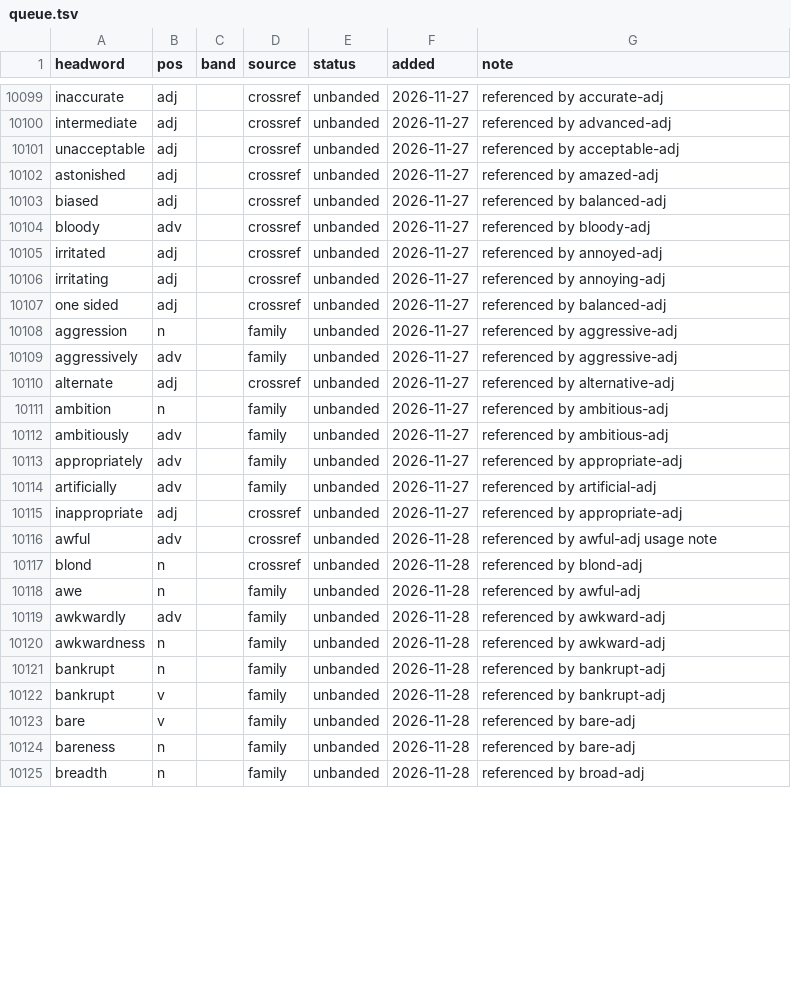
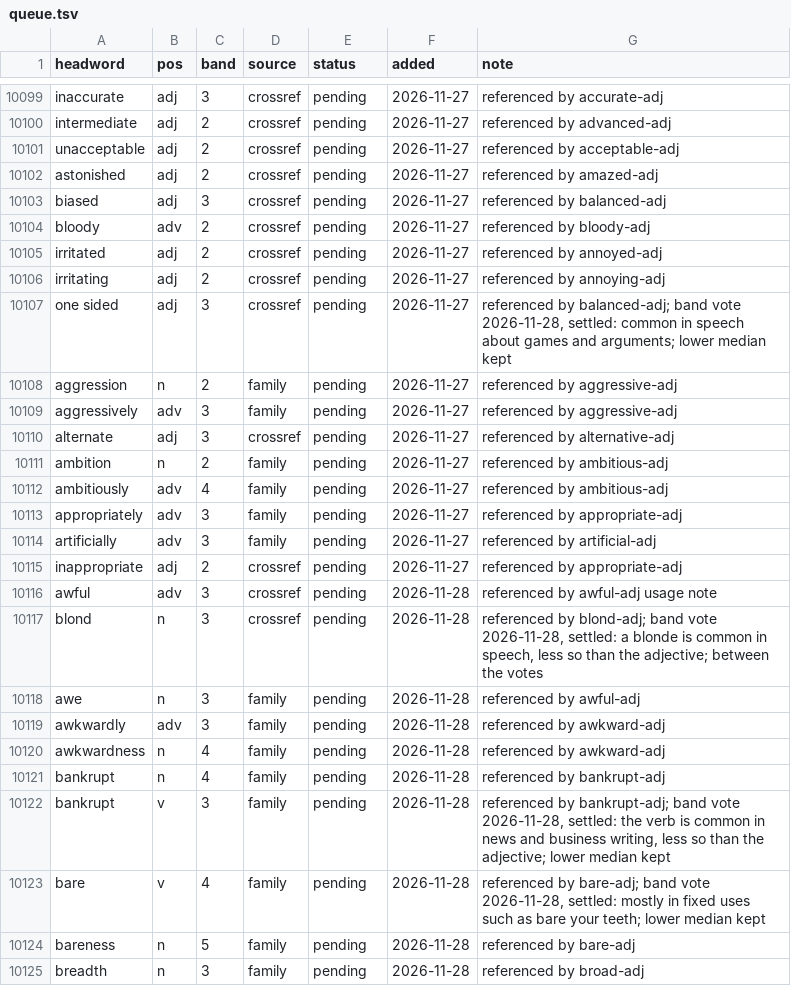
Before and after one commit to tkgally/eex-dict, a TSV file: headwords/queue.tsv, drawn as a sheet; only a part is shown, gaps mark what is left out; the diff covers the shown part only; the diff names each change by its address in the sheet, - before the commit and + after, or states it on an @@ line.

```diff
--- a/headwords/queue.tsv
+++ b/headwords/queue.tsv
-C10099 (band): (empty)
+C10099 (band): 3
-E10099:E10125 (status): unbanded
+E10099:E10125 (status): pending
-C10100:C10102 (band): (empty)
+C10100:C10102 (band): 2
-C10103 (band): (empty)
+C10103 (band): 3
-C10104:C10106 (band): (empty)
+C10104:C10106 (band): 2
-C10107 (band): (empty)
+C10107 (band): 3
-G10107 (note): referenced by balanced-adj
+G10107 (note): referenced by balanced-adj; band vote 2026-11-28, settled: common in speech about games and arguments; lower median kept
-C10108 (band): (empty)
+C10108 (band): 2
-C10109:C10110 (band): (empty)
+C10109:C10110 (band): 3
-C10111 (band): (empty)
+C10111 (band): 2
-C10112 (band): (empty)
+C10112 (band): 4
-C10113:C10114 (band): (empty)
+C10113:C10114 (band): 3
-C10115 (band): (empty)
+C10115 (band): 2
-C10116:C10119 (band): (empty)
+C10116:C10119 (band): 3
-G10117 (note): referenced by blond-adj
+G10117 (note): referenced by blond-adj; band vote 2026-11-28, settled: a blonde is common in speech, less so than the adjective; between the votes
-C10120:C10121 (band): (empty)
+C10120:C10121 (band): 4
-C10122 (band): (empty)
+C10122 (band): 3
-G10122 (note): referenced by bankrupt-adj
+G10122 (note): referenced by bankrupt-adj; band vote 2026-11-28, settled: the verb is common in news and business writing, less so than the adjective; lower median kept
-C10123 (band): (empty)
+C10123 (band): 4
-G10123 (note): referenced by bare-adj
+G10123 (note): referenced by bare-adj; band vote 2026-11-28, settled: mostly in fixed uses such as bare your teeth; lower median kept
-C10124 (band): (empty)
+C10124 (band): 5
-C10125 (band): (empty)
+C10125 (band): 3
```
Also changed, not shown: 80 edited cells elsewhere in this file, 27 other files.
